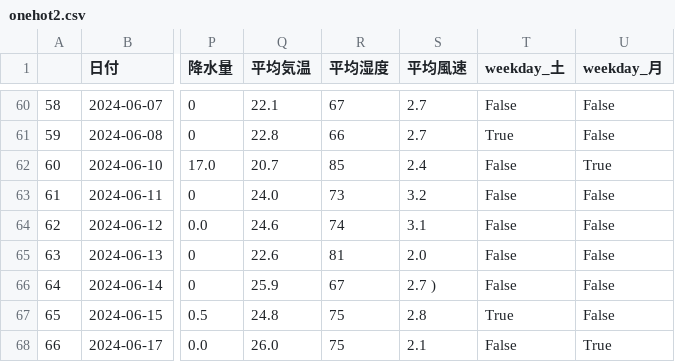
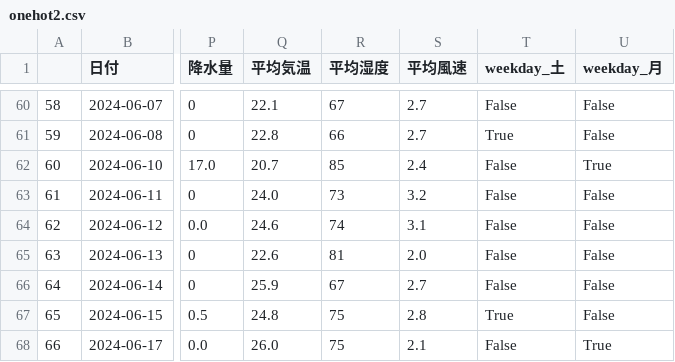
Before and after one commit to TCS-M/forecast-system-web, a CSV file: onehot2.csv, drawn as a sheet; only a part is shown, gaps mark what is left out; the diff names each change by its address in the sheet, - before the commit and + after, or states it on an @@ line.

```diff
--- a/onehot2.csv
+++ b/onehot2.csv
-S66 (平均風速): 2.7 )
+S66 (平均風速): 2.7
```
Also changed, not shown: 3 other files.
